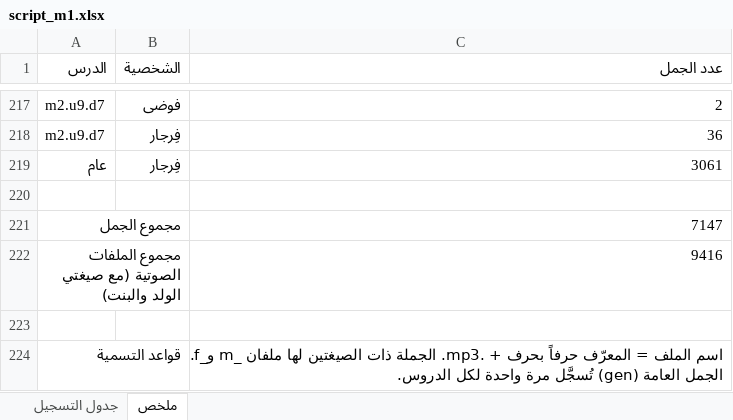
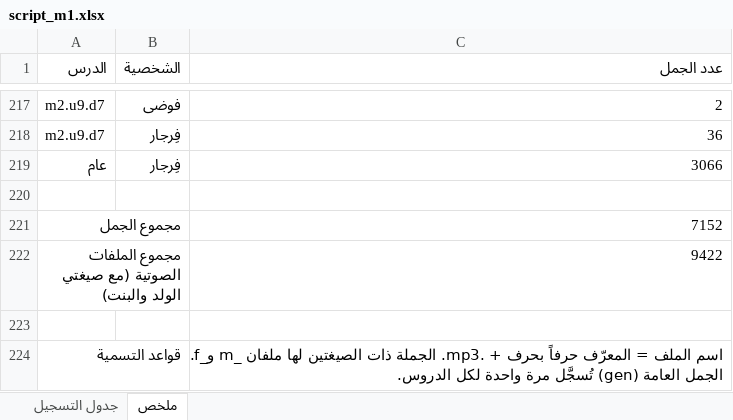
Before and after one commit to waha-math/waha-math, an Excel workbook: dist/script_m1.xlsx, sheet ملخص, drawn as a sheet; only a part is shown, gaps mark what is left out; values as stored, in another font and other column widths than the file's, no borders; the diff names each change by its address in the sheet, - before the commit and + after, or states it on an @@ line.

```diff
--- a/dist/script_m1.xlsx (sheet ملخص)
+++ b/dist/script_m1.xlsx (sheet ملخص)
-C219 (عدد الجمل): 3061
+C219 (عدد الجمل): 3066
-C221 (عدد الجمل): 7147
+C221 (عدد الجمل): 7152
-C222 (عدد الجمل): 9416
+C222 (عدد الجمل): 9422
```
Also changed, not shown: sheet جدول التسجيل, 13 other files.
